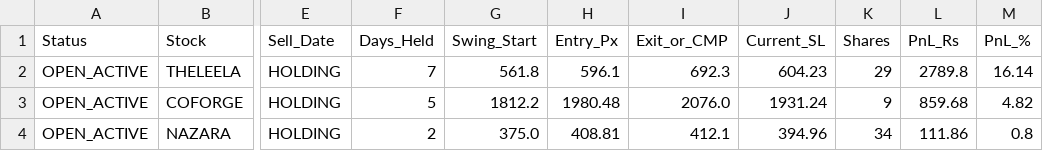
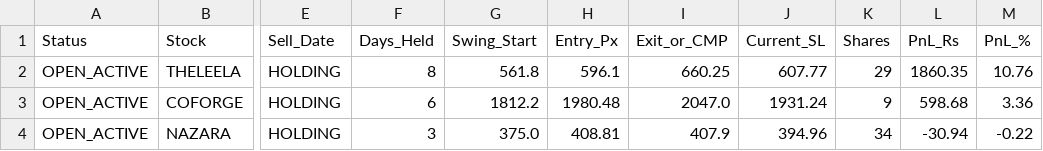
Before and after one commit to sainivipul1052-bit/vcp-scanner, a CSV file: trade_log.csv, drawn as a sheet; only a part is shown, gaps mark what is left out; the diff names each change by its address in the sheet, - before the commit and + after, or states it on an @@ line.

```diff
--- a/trade_log.csv
+++ b/trade_log.csv
-F2 (Days_Held): 7
+F2 (Days_Held): 8
-I2 (Exit_or_CMP): 692.3
+I2 (Exit_or_CMP): 660.25
-J2 (Current_SL): 604.23
+J2 (Current_SL): 607.77
-L2 (PnL_Rs): 2789.8
+L2 (PnL_Rs): 1860.35
-M2 (PnL_%): 16.14
+M2 (PnL_%): 10.76
-F3 (Days_Held): 5
+F3 (Days_Held): 6
-I3 (Exit_or_CMP): 2076.0
+I3 (Exit_or_CMP): 2047.0
-L3 (PnL_Rs): 859.68
+L3 (PnL_Rs): 598.68
-M3 (PnL_%): 4.82
+M3 (PnL_%): 3.36
-F4 (Days_Held): 2
+F4 (Days_Held): 3
-I4 (Exit_or_CMP): 412.1
+I4 (Exit_or_CMP): 407.9
-L4 (PnL_Rs): 111.86
+L4 (PnL_Rs): -30.94
-M4 (PnL_%): 0.8
+M4 (PnL_%): -0.22
```
Also changed, not shown: best_stocks.csv, portfolio_summary.csv.
